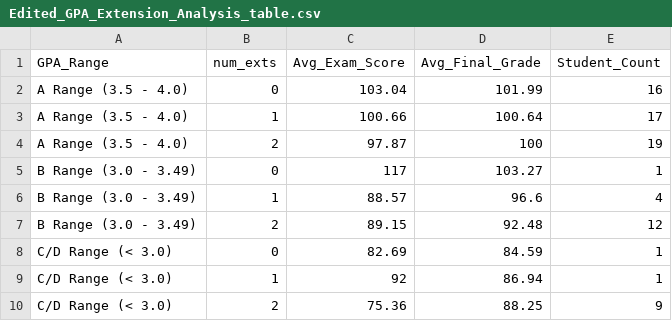
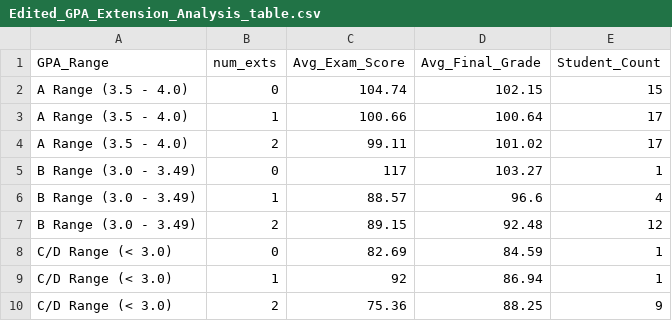
Before and after one commit to joshuafouch/Extension-Requests-in-CS-Docs, a CSV file: extra01/Edited_GPA_Extension_Analysis_table.csv, drawn as a sheet.

Commit message:
IRB Stripped extra01.

```diff
--- a/extra01/Edited_GPA_Extension_Analysis_table.csv
+++ b/extra01/Edited_GPA_Extension_Analysis_table.csv
@@ -1,5 +1,5 @@
 GPA_Range,num_exts,Avg_Exam_Score,Avg_Final_Grade,Student_Count
-A Range (3.5 - 4.0),0,103.04,101.99,16
+A Range (3.5 - 4.0),0,104.74,102.15,15
 A Range (3.5 - 4.0),1,100.66,100.64,17
-A Range (3.5 - 4.0),2,97.87,100,19
+A Range (3.5 - 4.0),2,99.11,101.02,17
 B Range (3.0 - 3.49),0,117,103.27,1
```
Also changed, not shown: 3 other files.
